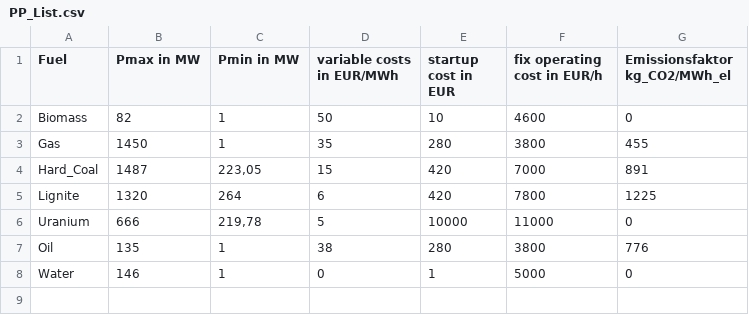
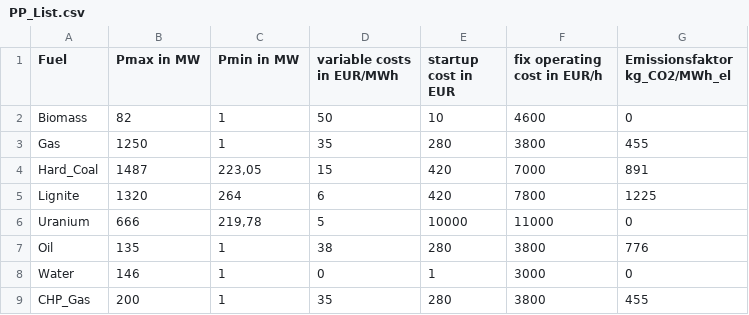
Before and after one commit to tub-er/ER-SAM, a CSV file: Kraftwerksblock Einsatzoptimierung/Input/PP_List.csv, drawn as a sheet.

```diff
--- a/Kraftwerksblock Einsatzoptimierung/Input/PP_List.csv
+++ b/Kraftwerksblock Einsatzoptimierung/Input/PP_List.csv
@@ -2,3 +2,3 @@ Fuel;Pmax in MW;Pmin in MW;variable costs in EUR/MWh;startup cost in EUR;fix ope
 Biomass;82;1;50;10;4600;0
-Gas;1450;1;35;280;3800;455
+Gas;1250;1;35;280;3800;455
 Hard_Coal;1487;223,05;15;420;7000;891
@@ -7,2 +7,3 @@ Uranium;666;219,78;5;10000;11000;0
 Oil;135;1;38;280;3800;776
-Water;146;1;0;1;5000;0
+Water;146;1;0;1;3000;0
+CHP_Gas;200;1;35;280;3800;455
```
Also changed, not shown: 3 other files.
